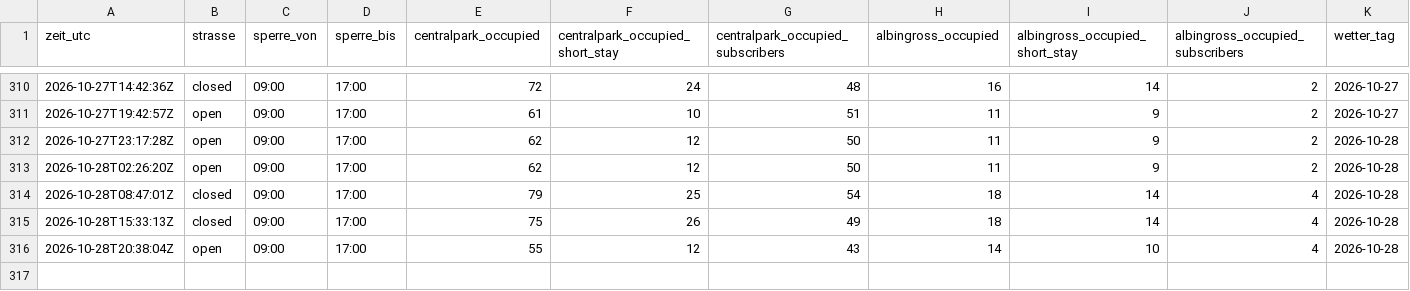
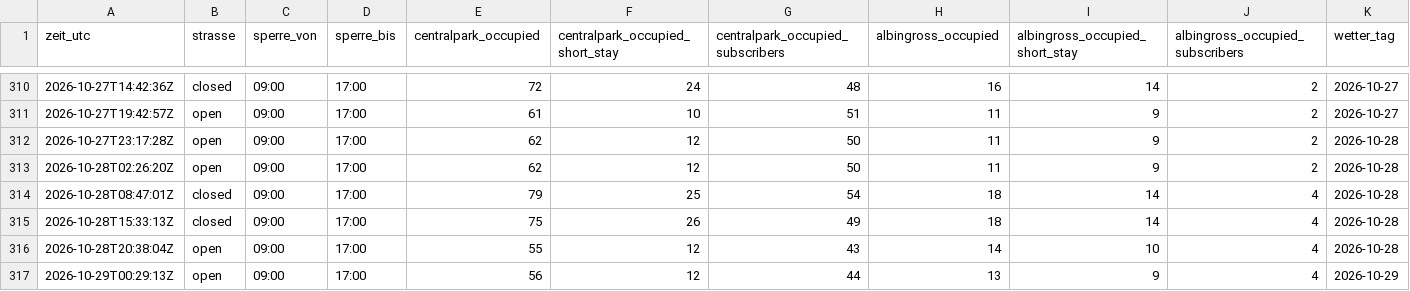
Before and after one commit to DiliDjent/zoa-app, a CSV file: static/verlauf/verlauf.csv, drawn as a sheet; only a part is shown, gaps mark what is left out; rows hold the shown columns only; the diff names each change by its address in the sheet, - before the commit and + after, or states it on an @@ line.

Commit message:
Verlauf: 2026-10-29 00:29 UTC

```diff
--- a/static/verlauf/verlauf.csv
+++ b/static/verlauf/verlauf.csv
+row 317: 2026-10-29T00:29:13Z | open | 09:00 | 17:00 | 56 | 12 | 44 | 13 | 9 | 4 | 2026-10-29
```
